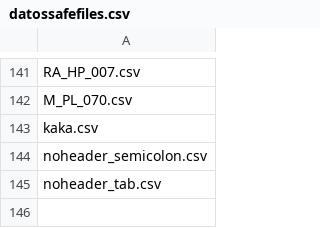
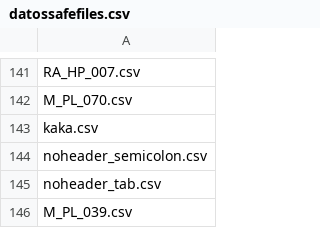
Before and after one commit to jgalgarra/bipartgraph, a CSV file: conf/datossafefiles.csv, drawn as a sheet; only a part is shown, gaps mark what is left out; the diff names each change by its address in the sheet, - before the commit and + after, or states it on an @@ line.

```diff
--- a/conf/datossafefiles.csv
+++ b/conf/datossafefiles.csv
+row 146: M_PL_039.csv
```
Also changed, not shown: conf/labelcolors.csv, 15 other files.
